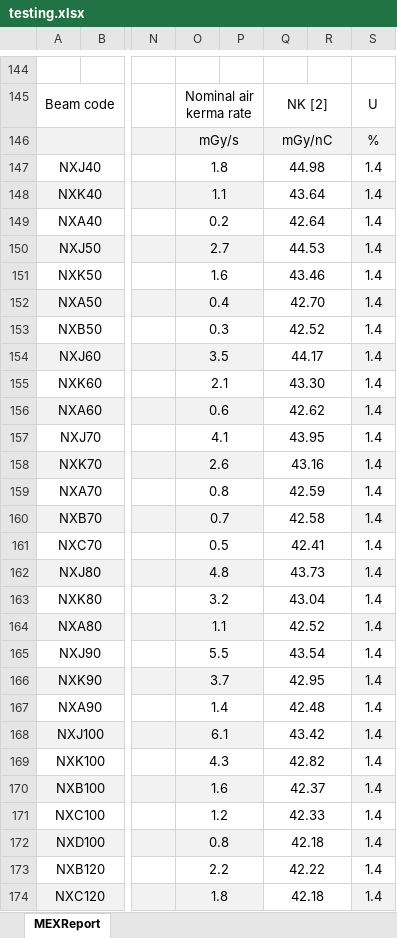
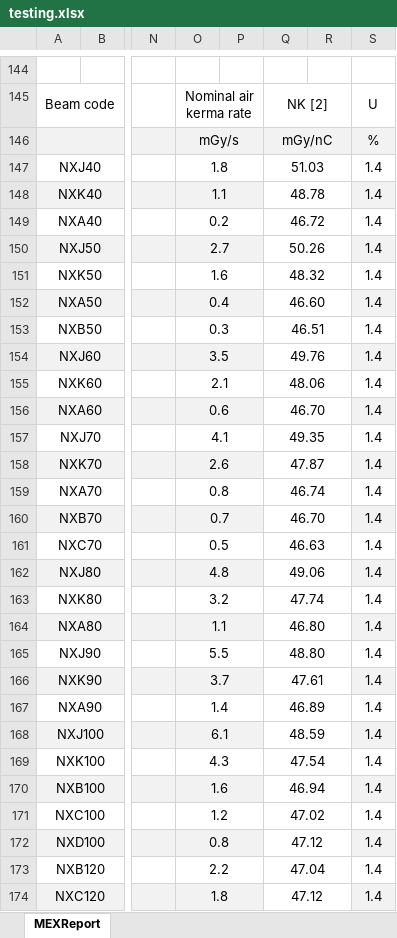
Before and after one commit to JasonLaux/DC-Boxjelly, an Excel workbook: app/core/testing.xlsx, sheet MEXReport, drawn as a sheet; only a part is shown, gaps mark what is left out; values as stored, in another font and other column widths than the file's, no borders; charts and pictures not drawn; the diff covers the shown part only; the diff names each change by its address in the sheet, - before the commit and + after, or states it on an @@ line.

```diff
--- a/app/core/testing.xlsx (sheet MEXReport)
+++ b/app/core/testing.xlsx (sheet MEXReport)
-Q147: 44.98
+Q147: 51.03
-Q148: 43.64
+Q148: 48.78
-Q149: 42.64
+Q149: 46.72
-Q150: 44.53
+Q150: 50.26
-Q151: 43.46
+Q151: 48.32
-Q152: 42.70
+Q152: 46.60
-Q153: 42.52
+Q153: 46.51
-Q154: 44.17
+Q154: 49.76
-Q155: 43.30
+Q155: 48.06
-Q156: 42.62
+Q156: 46.70
-Q157: 43.95
+Q157: 49.35
-Q158: 43.16
+Q158: 47.87
-Q159: 42.59
+Q159: 46.74
-Q160: 42.58
+Q160: 46.70
-Q161: 42.41
+Q161: 46.63
-Q162: 43.73
+Q162: 49.06
-Q163: 43.04
+Q163: 47.74
-Q164: 42.52
+Q164: 46.80
-Q165: 43.54
+Q165: 48.80
-Q166: 42.95
+Q166: 47.61
-Q167: 42.48
+Q167: 46.89
-Q168: 43.42
+Q168: 48.59
-Q169: 42.82
+Q169: 47.54
-Q170: 42.37
+Q170: 46.94
-Q171: 42.33
+Q171: 47.02
-Q172: 42.18
+Q172: 47.12
-Q173: 42.22
+Q173: 47.04
-Q174: 42.18
+Q174: 47.12
```
Also changed, not shown: 69 edited cells elsewhere in this sheet, charts or pictures, 1 other file.
